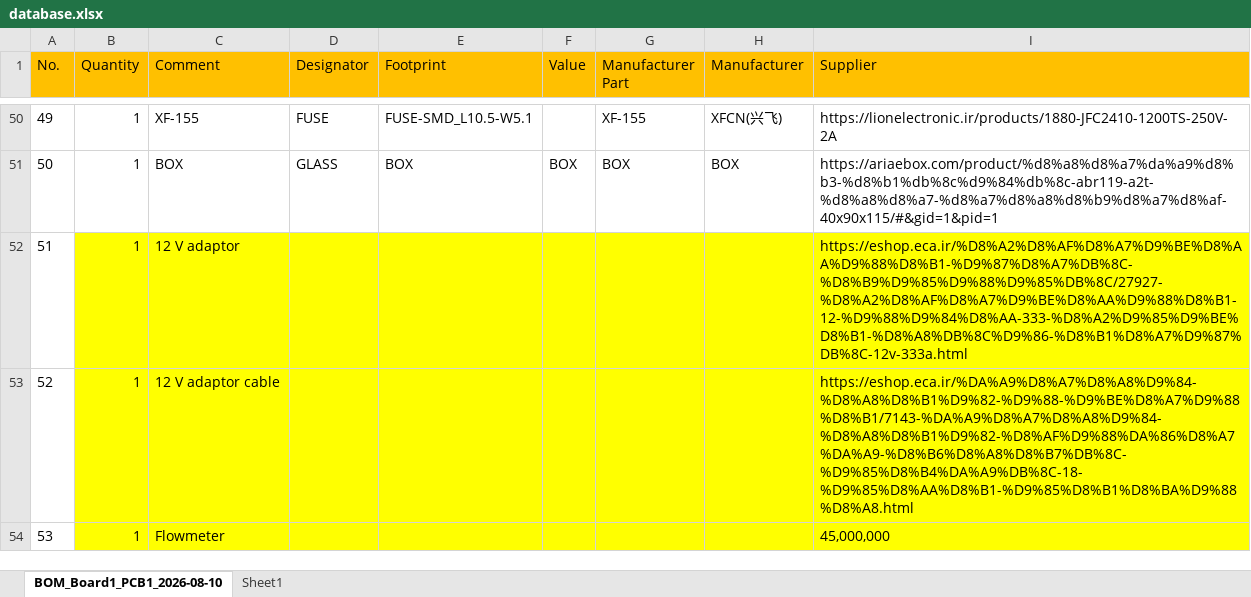
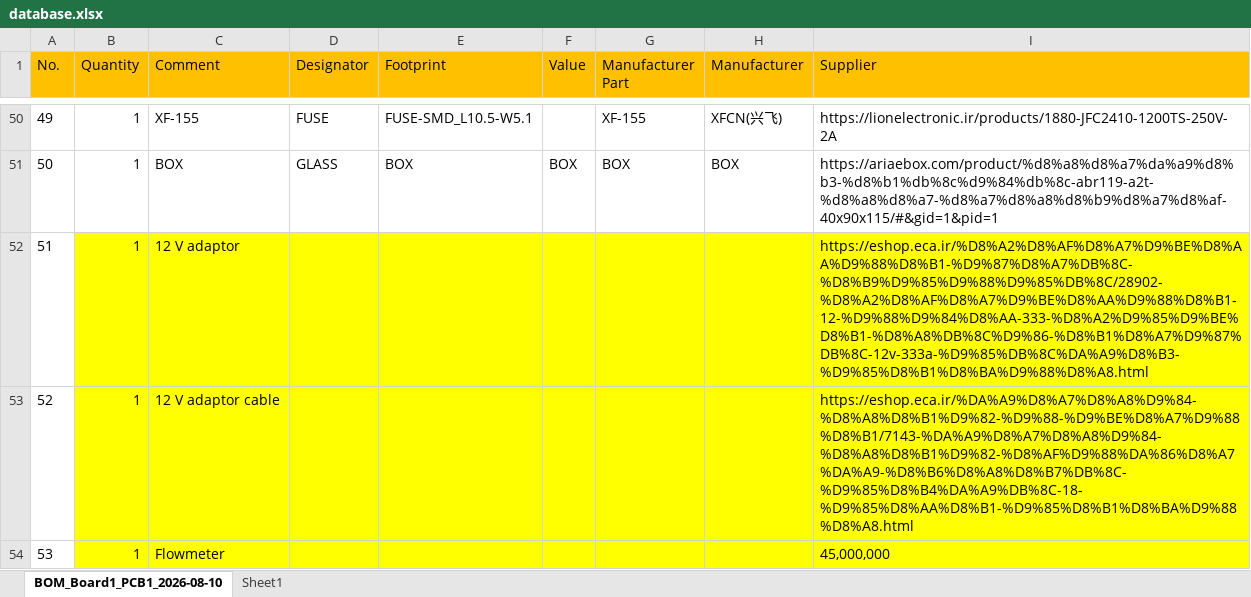
Before and after one commit to ahmadelectronic/electronic-component-price-scraper, an Excel workbook: database.xlsx, sheet BOM_Board1_PCB1_2026-08-10, drawn as a sheet; only a part is shown, gaps mark what is left out; values as stored, in another font and other column widths than the file's, no borders; the diff names each change by its address in the sheet, - before the commit and + after, or states it on an @@ line.

Commit message:
update database

```diff
--- a/database.xlsx (sheet BOM_Board1_PCB1_2026-08-10)
+++ b/database.xlsx (sheet BOM_Board1_PCB1_2026-08-10)
-I52 (Supplier): https://eshop.eca.ir/%D8%A2%D8%AF%D8%A7%D9%BE%D8%AA%D9%88%D8%B1-%D9%87%D8%A7%DB%8C-%D8%B9%D9%85%D9%88%D9%85%DB%8C/27927-%D8%A2%D8%AF%D8%A7%D9%BE%D8%AA%D9%88%D8%B1-12-%D9%88%D9%84%D8%AA-333-%D8%A2%D9%85%D9%BE%D8%B1-%D8%A8%DB%8C%D9%86-%D8%B1%D8%A7%D9%87%DB%8C-12v-333a.html
+I52 (Supplier): https://eshop.eca.ir/%D8%A2%D8%AF%D8%A7%D9%BE%D8%AA%D9%88%D8%B1-%D9%87%D8%A7%DB%8C-%D8%B9%D9%85%D9%88%D9%85%DB%8C/28902-%D8%A2%D8%AF%D8%A7%D9%BE%D8%AA%D9%88%D8%B1-12-%D9%88%D9%84%D8%AA-333-%D8%A2%D9%85%D9%BE%D8%B1-%D8%A8%DB%8C%D9%86-%D8%B1%D8%A7%D9%87%DB%8C-12v-333a-%D9%85%DB%8C%DA%A9%D8%B3-%D9%85%D8%B1%D8%BA%D9%88%D8%A8.html
```
Also changed, not shown: price_history.xlsx.
